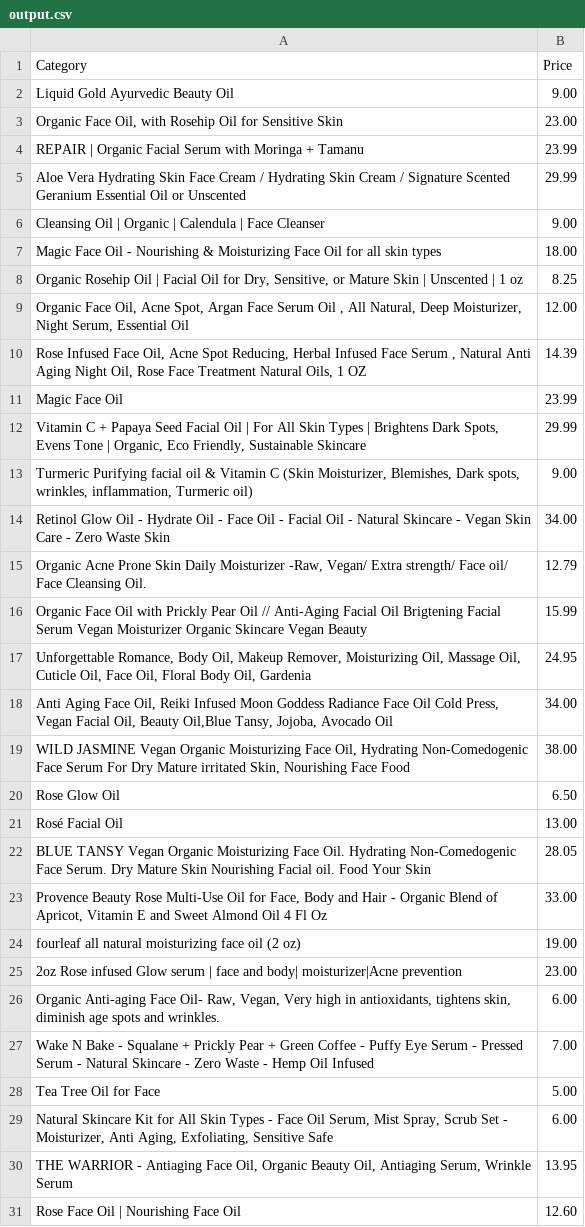
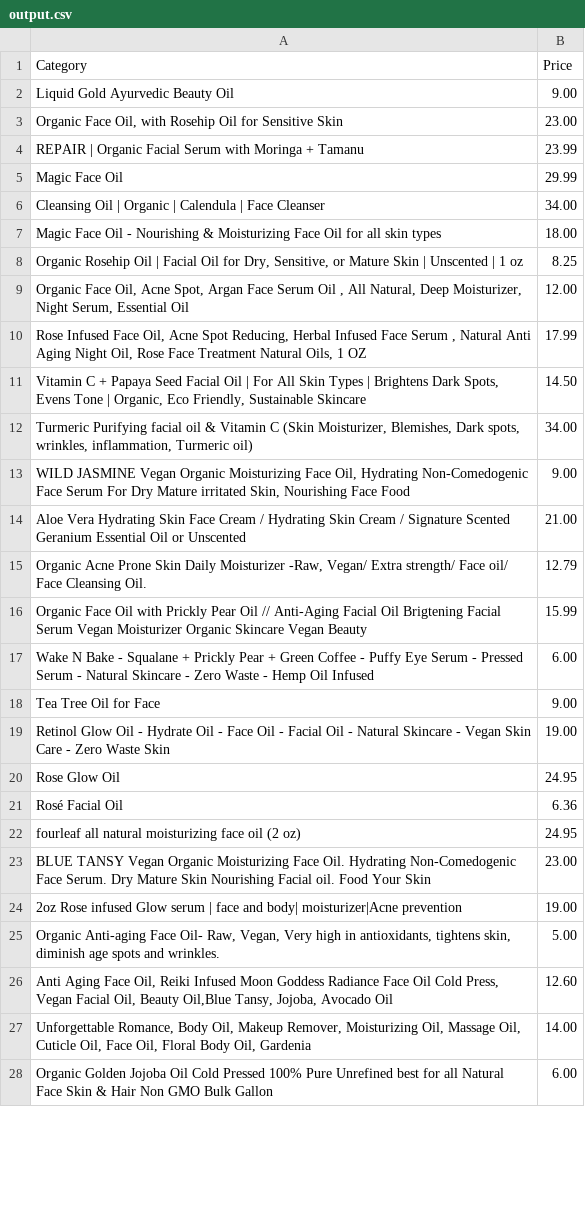
Before and after one commit to ajhuerta/Buisness-Bots, a CSV file: Buisness-Bots/Etsy-Bot/output.csv, drawn as a sheet; only a part is shown; the diff covers the shown part only.

```diff
--- a/Buisness-Bots/Etsy-Bot/output.csv
+++ b/Buisness-Bots/Etsy-Bot/output.csv
@@ -4,4 +4,4 @@ Liquid Gold Ayurvedic Beauty Oil,9.00
 REPAIR | Organic Facial Serum with Moringa + Tamanu,23.99
-Aloe Vera Hydrating Skin Face Cream / Hydrating Skin Cream / Signature Scented Geranium Essential Oil or Unscented,29.99
-Cleansing Oil | Organic | Calendula | Face Cleanser,9.00
+Magic Face Oil,29.99
+Cleansing Oil | Organic | Calendula | Face Cleanser,34.00
 Magic Face Oil - Nourishing & Moisturizing Face Oil for all skin types,18.00
@@ -9,23 +9,20 @@ Magic Face Oil - Nourishing & Moisturizing Face Oil for all skin types,18.00
 "Organic Face Oil, Acne Spot, Argan Face Serum Oil , All Natural, Deep Moisturizer, Night Serum, Essential Oil",12.00
-"Rose Infused Face Oil, Acne Spot Reducing, Herbal Infused Face Serum , Natural Anti Aging Night Oil, Rose Face Treatment Natural Oils, 1 OZ",14.39
-Magic Face Oil,23.99
-"Vitamin C + Papaya Seed Facial Oil | For All Skin Types | Brightens Dark Spots, Evens Tone | Organic, Eco Friendly, Sustainable Skincare",29.99
-"Turmeric Purifying facial oil & Vitamin C (Skin Moisturizer, Blemishes, Dark spots, wrinkles, inflammation, Turmeric oil)",9.00
-Retinol Glow Oil - Hydrate Oil - Face Oil - Facial Oil - Natural Skincare - Vegan Skin Care - Zero Waste Skin,34.00
+"Rose Infused Face Oil, Acne Spot Reducing, Herbal Infused Face Serum , Natural Anti Aging Night Oil, Rose Face Treatment Natural Oils, 1 OZ",17.99
+"Vitamin C + Papaya Seed Facial Oil | For All Skin Types | Brightens Dark Spots, Evens Tone | Organic, Eco Friendly, Sustainable Skincare",14.50
+"Turmeric Purifying facial oil & Vitamin C (Skin Moisturizer, Blemishes, Dark spots, wrinkles, inflammation, Turmeric oil)",34.00
+"WILD JASMINE Vegan Organic Moisturizing Face Oil, Hydrating Non-Comedogenic Face Serum For Dry Mature irritated Skin, Nourishing Face Food",9.00
+Aloe Vera Hydrating Skin Face Cream / Hydrating Skin Cream / Signature Scented Geranium Essential Oil or Unscented,21.00
 "Organic Acne Prone Skin Daily Moisturizer -Raw, Vegan/ Extra strength/ Face oil/ Face Cleansing Oil.",12.79
 Organic Face Oil with Prickly Pear Oil // Anti-Aging Facial Oil Brigtening Facial Serum Vegan Moisturizer Organic Skincare Vegan Beauty,15.99
-"Unforgettable Romance, Body Oil, Makeup Remover, Moisturizing Oil, Massage Oil, Cuticle Oil, Face Oil, Floral Body Oil, Gardenia",24.95
-"Anti Aging Face Oil, Reiki Infused Moon Goddess Radiance Face Oil Cold Press, Vegan Facial Oil, Beauty Oil,Blue Tansy, Jojoba, Avocado Oil",34.00
-"WILD JASMINE Vegan Organic Moisturizing Face Oil, Hydrating Non-Comedogenic Face Serum For Dry Mature irritated Skin, Nourishing Face Food",38.00
-Rose Glow Oil,6.50
-Rosé Facial Oil,13.00
-BLUE TANSY Vegan Organic Moisturizing Face Oil. Hydrating Non-Comedogenic Face Serum. Dry Mature Skin Nourishing Facial oil. Food Your Skin,28.05
-"Provence Beauty Rose Multi-Use Oil for Face, Body and Hair - Organic Blend of Apricot, Vitamin E and Sweet Almond Oil 4 Fl Oz",33.00
-fourleaf all natural moisturizing face oil (2 oz),19.00
-2oz Rose infused Glow serum | face and body| moisturizer|Acne prevention,23.00
-"Organic Anti-aging Face Oil- Raw, Vegan, Very high in antioxidants, tightens skin, diminish age spots and wrinkles.",6.00
-Wake N Bake - Squalane + Prickly Pear + Green Coffee - Puffy Eye Serum - Pressed Serum - Natural Skincare - Zero Waste - Hemp Oil Infused,7.00
-Tea Tree Oil for Face,5.00
-"Natural Skincare Kit for All Skin Types - Face Oil Serum, Mist Spray, Scrub Set - Moisturizer, Anti Aging, Exfoliating, Sensitive Safe",6.00
-"THE WARRIOR - Antiaging Face Oil, Organic Beauty Oil, Antiaging Serum, Wrinkle Serum",13.95
-Rose Face Oil | Nourishing Face Oil,12.60
+Wake N Bake - Squalane + Prickly Pear + Green Coffee - Puffy Eye Serum - Pressed Serum - Natural Skincare - Zero Waste - Hemp Oil Infused,6.00
+Tea Tree Oil for Face,9.00
+Retinol Glow Oil - Hydrate Oil - Face Oil - Facial Oil - Natural Skincare - Vegan Skin Care - Zero Waste Skin,19.00
+Rose Glow Oil,24.95
+Rosé Facial Oil,6.36
+fourleaf all natural moisturizing face oil (2 oz),24.95
+BLUE TANSY Vegan Organic Moisturizing Face Oil. Hydrating Non-Comedogenic Face Serum. Dry Mature Skin Nourishing Facial oil. Food Your Skin,23.00
+2oz Rose infused Glow serum | face and body| moisturizer|Acne prevention,19.00
+"Organic Anti-aging Face Oil- Raw, Vegan, Very high in antioxidants, tightens skin, diminish age spots and wrinkles.",5.00
+"Anti Aging Face Oil, Reiki Infused Moon Goddess Radiance Face Oil Cold Press, Vegan Facial Oil, Beauty Oil,Blue Tansy, Jojoba, Avocado Oil",12.60
+"Unforgettable Romance, Body Oil, Makeup Remover, Moisturizing Oil, Massage Oil, Cuticle Oil, Face Oil, Floral Body Oil, Gardenia",14.00
+Organic Golden Jojoba Oil Cold Pressed 100% Pure Unrefined best for all Natural Face Skin & Hair Non GMO Bulk Gallon,6.00
```
Also changed, not shown: 11 added rows, 8 removed rows and 16 edited cells elsewhere in this file, 2 other files.
